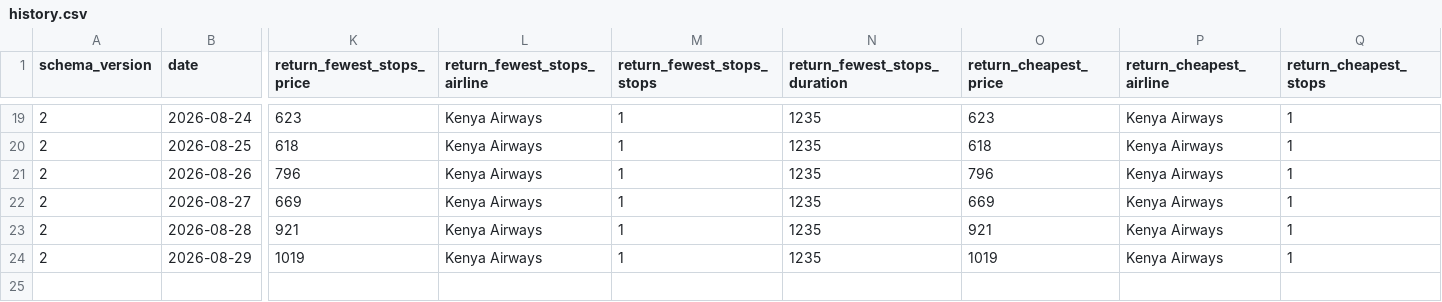
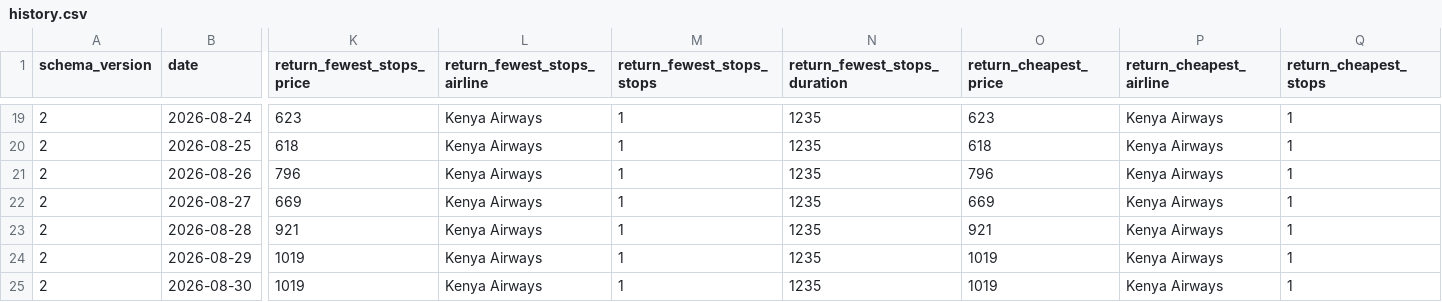
Before and after one commit to GKV22/TradingAgents, a CSV file: flight_tracker/history.csv, drawn as a sheet; only a part is shown, gaps mark what is left out; rows hold the shown columns only; the diff names each change by its address in the sheet, - before the commit and + after, or states it on an @@ line.

```diff
--- a/flight_tracker/history.csv
+++ b/flight_tracker/history.csv
+row 25: 2 | 2026-08-30 | 1019 | Kenya Airways | 1 | 1235 | 1019 | Kenya Airways | 1
```
